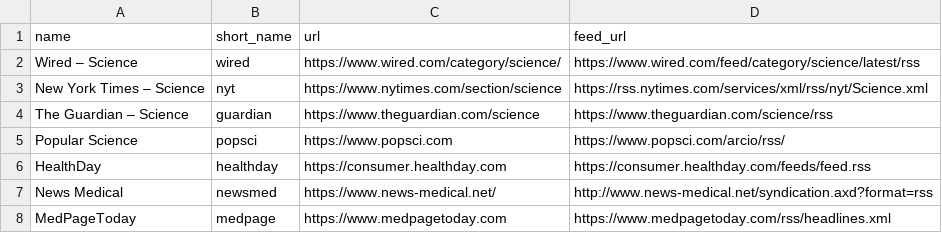
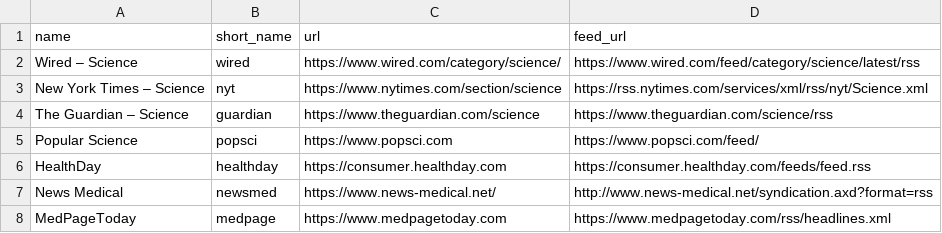
Before and after one commit to ScholCommLab/altmetric-news-quality, a CSV file: data/news_sources.csv, drawn as a sheet.

Commit message:
Update popsci RSS feed

```diff
--- a/data/news_sources.csv
+++ b/data/news_sources.csv
@@ -4,3 +4,3 @@ New York Times – Science,nyt,https://www.nytimes.com/section/science,https://r
 The Guardian – Science,guardian,https://www.theguardian.com/science,https://www.theguardian.com/science/rss
-Popular Science,popsci,https://www.popsci.com,https://www.popsci.com/arcio/rss/
+Popular Science,popsci,https://www.popsci.com,https://www.popsci.com/feed/
 HealthDay,healthday,https://consumer.healthday.com,https://consumer.healthday.com/feeds/feed.rss
```
